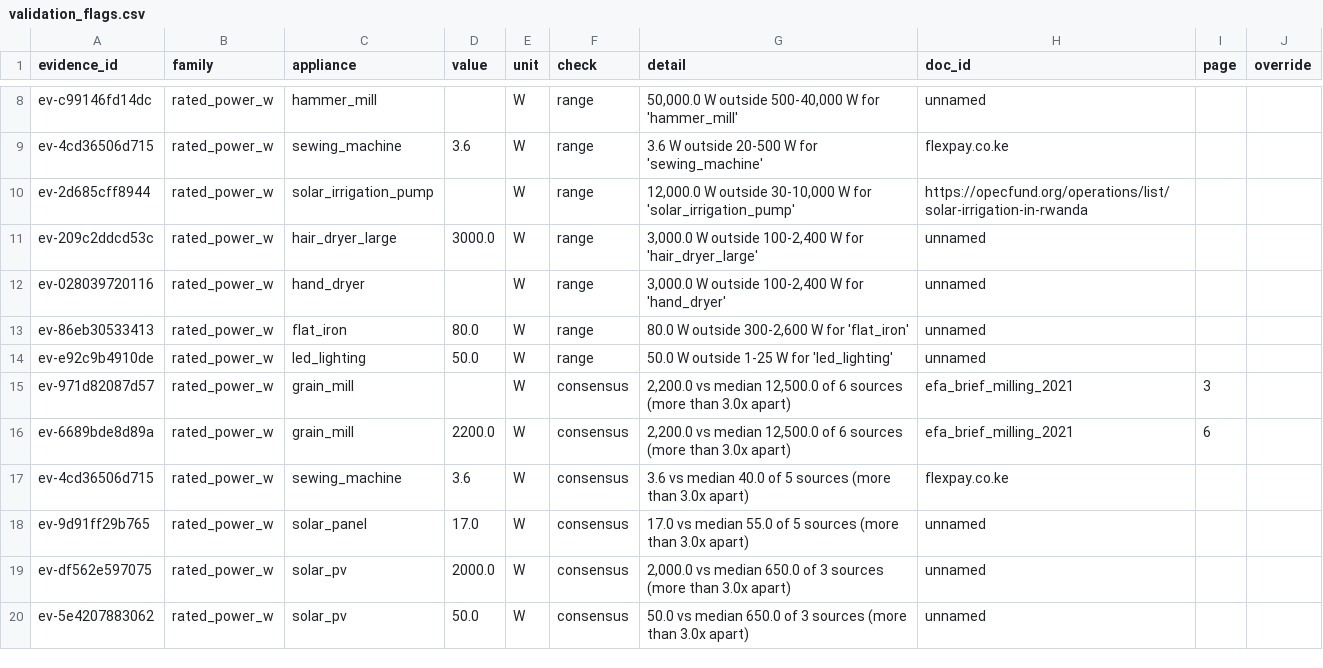
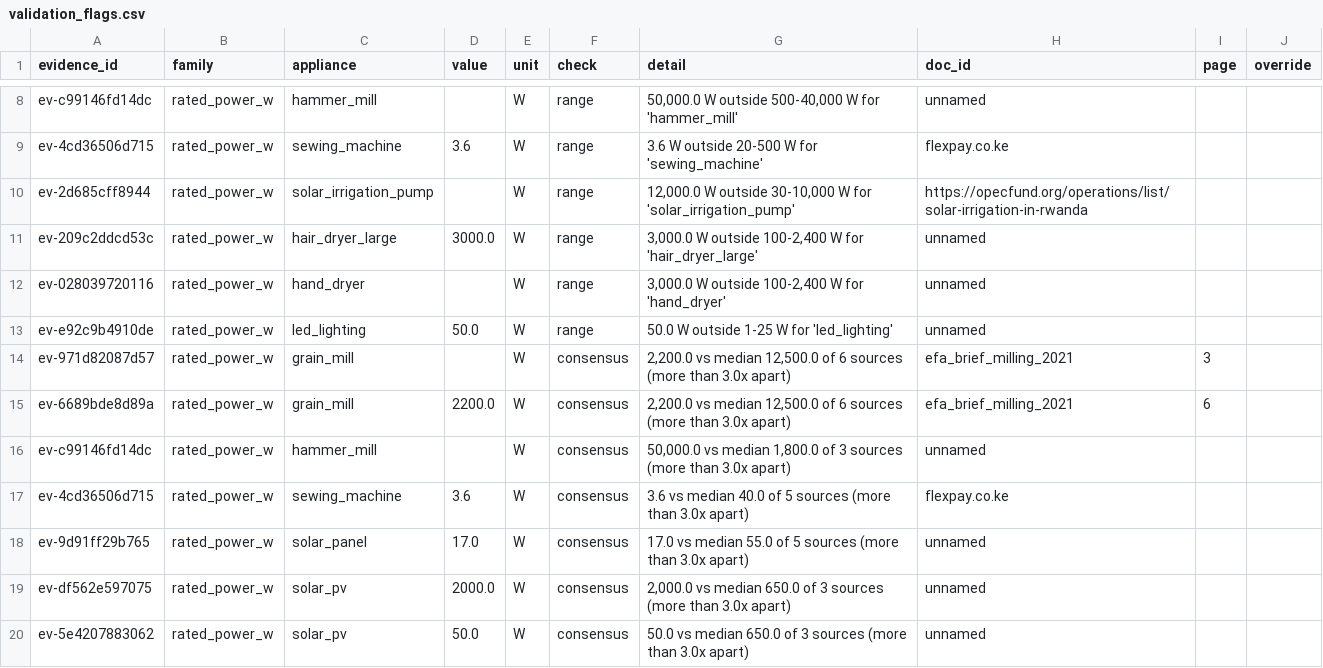
Before and after one commit to esemsc-as4623/peek-load, a CSV file: reports/review/validation_flags.csv, drawn as a sheet; only a part is shown, gaps mark what is left out.

```diff
--- a/reports/review/validation_flags.csv
+++ b/reports/review/validation_flags.csv
@@ -12,3 +12,2 @@ ev-209c2ddcd53c,rated_power_w,hair_dryer_large,3000.0,W,range,"3,000.0 W outside
 ev-028039720116,rated_power_w,hand_dryer,,W,range,"3,000.0 W outside 100-2,400 W for 'hand_dryer'",unnamed,,
-ev-86eb30533413,rated_power_w,flat_iron,80.0,W,range,"80.0 W outside 300-2,600 W for 'flat_iron'",unnamed,,
 ev-e92c9b4910de,rated_power_w,led_lighting,50.0,W,range,50.0 W outside 1-25 W for 'led_lighting',unnamed,,
@@ -16,2 +15,3 @@ ev-971d82087d57,rated_power_w,grain_mill,,W,consensus,"2,200.0 vs median 12,500.
 ev-6689bde8d89a,rated_power_w,grain_mill,2200.0,W,consensus,"2,200.0 vs median 12,500.0 of 6 sources (more than 3.0x apart)",efa_brief_milling_2021,6,
+ev-c99146fd14dc,rated_power_w,hammer_mill,,W,consensus,"50,000.0 vs median 1,800.0 of 3 sources (more than 3.0x apart)",unnamed,,
 ev-4cd36506d715,rated_power_w,sewing_machine,3.6,W,consensus,3.6 vs median 40.0 of 5 sources (more than 3.0x apart),flexpay.co.ke,,
```
Also changed, not shown: data/processed/validation_anchors/mtf_enterprise_usage.csv, reports/review/evidence_review.csv, 24 other files.
